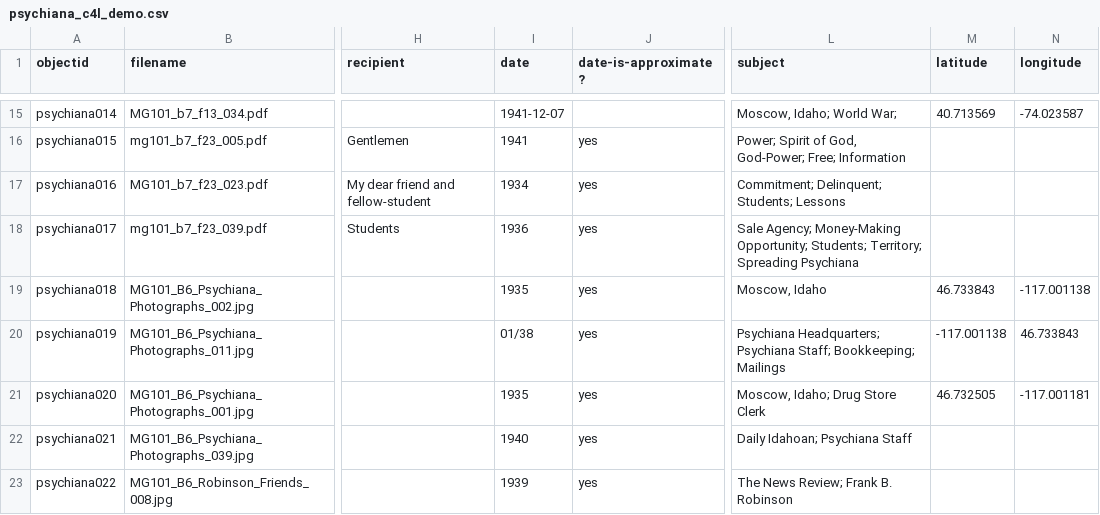
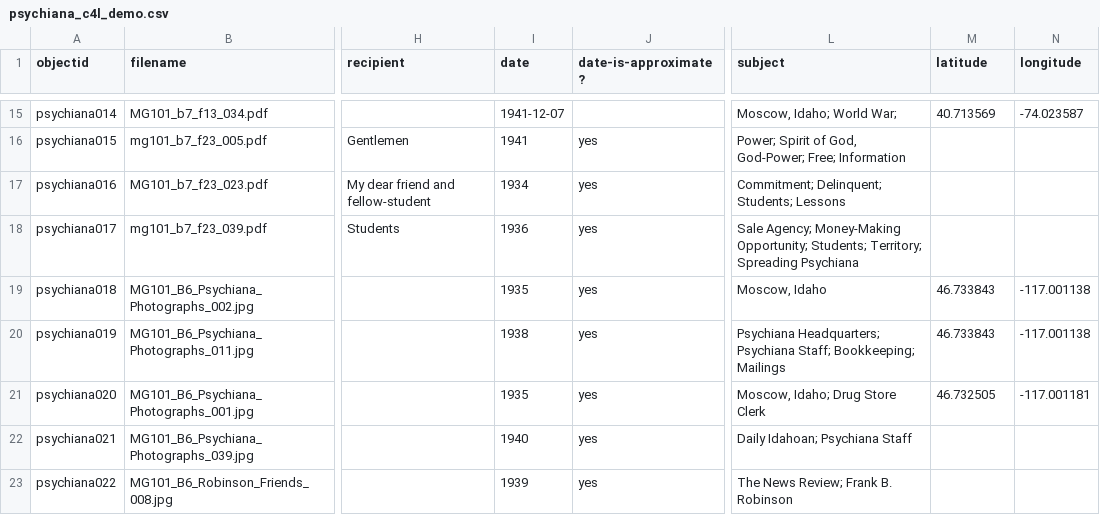
Before and after one commit to cpaynecarp/c4l_CollectionBuilder, a CSV file: _data/psychiana_c4l_demo.csv, drawn as a sheet; only a part is shown, gaps mark what is left out; the diff names each change by its address in the sheet, - before the commit and + after, or states it on an @@ line.

Commit message:
metadata cleanup

```diff
--- a/_data/psychiana_c4l_demo.csv
+++ b/_data/psychiana_c4l_demo.csv
-I20 (date): 01/38
+I20 (date): 1938
-M20 (latitude): -117.001138
+M20 (latitude): 46.733843
-N20 (longitude): 46.733843
+N20 (longitude): -117.001138
```
